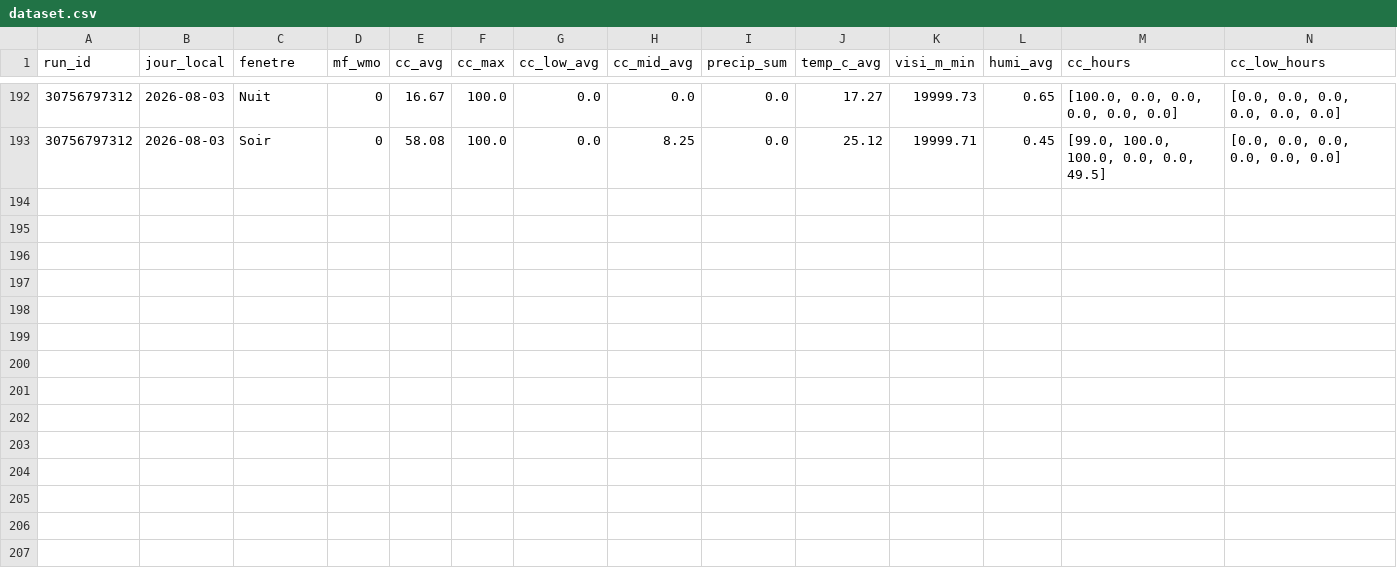
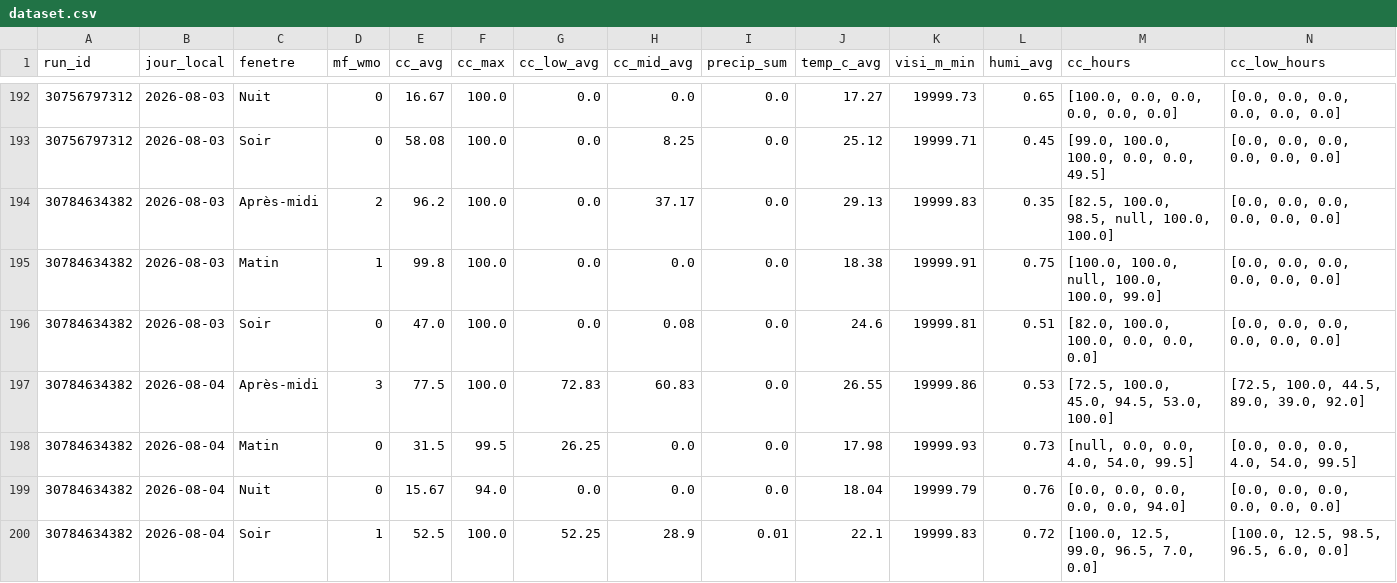
Before and after one commit to atantet/meteo, a CSV file: data/calibration/dataset.csv, drawn as a sheet; only a part is shown, gaps mark what is left out; rows hold the shown columns only; the diff names each change by its address in the sheet, - before the commit and + after, or states it on an @@ line.

Commit message:
chore(calibration): pipeline auto 2026-08-03T05:12Z

```diff
--- a/data/calibration/dataset.csv
+++ b/data/calibration/dataset.csv
+row 194: 30784634382 | 2026-08-03 | Après-midi | 2 | 96.2 | 100.0 | 0.0 | 37.17 | 0.0 | 29.13 | 19999.83 | 0.35 | [82.5, 100.0, 98.5, null, 100.0, 100.0] | [0.0, 0.0, 0.0, 0.0, 0.0, 0.0]
+row 195: 30784634382 | 2026-08-03 | Matin | 1 | 99.8 | 100.0 | 0.0 | 0.0 | 0.0 | 18.38 | 19999.91 | 0.75 | [100.0, 100.0, null, 100.0, 100.0, 99.0] | [0.0, 0.0, 0.0, 0.0, 0.0, 0.0]
+row 196: 30784634382 | 2026-08-03 | Soir | 0 | 47.0 | 100.0 | 0.0 | 0.08 | 0.0 | 24.6 | 19999.81 | 0.51 | [82.0, 100.0, 100.0, 0.0, 0.0, 0.0] | [0.0, 0.0, 0.0, 0.0, 0.0, 0.0]
+row 197: 30784634382 | 2026-08-04 | Après-midi | 3 | 77.5 | 100.0 | 72.83 | 60.83 | 0.0 | 26.55 | 19999.86 | 0.53 | [72.5, 100.0, 45.0, 94.5, 53.0, 100.0] | [72.5, 100.0, 44.5, 89.0, 39.0, 92.0]
+row 198: 30784634382 | 2026-08-04 | Matin | 0 | 31.5 | 99.5 | 26.25 | 0.0 | 0.0 | 17.98 | 19999.93 | 0.73 | [null, 0.0, 0.0, 4.0, 54.0, 99.5] | [0.0, 0.0, 0.0, 4.0, 54.0, 99.5]
+row 199: 30784634382 | 2026-08-04 | Nuit | 0 | 15.67 | 94.0 | 0.0 | 0.0 | 0.0 | 18.04 | 19999.79 | 0.76 | [0.0, 0.0, 0.0, 0.0, 0.0, 94.0] | [0.0, 0.0, 0.0, 0.0, 0.0, 0.0]
+row 200: 30784634382 | 2026-08-04 | Soir | 1 | 52.5 | 100.0 | 52.25 | 28.9 | 0.01 | 22.1 | 19999.83 | 0.72 | [100.0, 12.5, 99.0, 96.5, 7.0, 0.0] | [100.0, 12.5, 98.5, 96.5, 6.0, 0.0]
```
Also changed, not shown: data/calibration/labels.csv.
